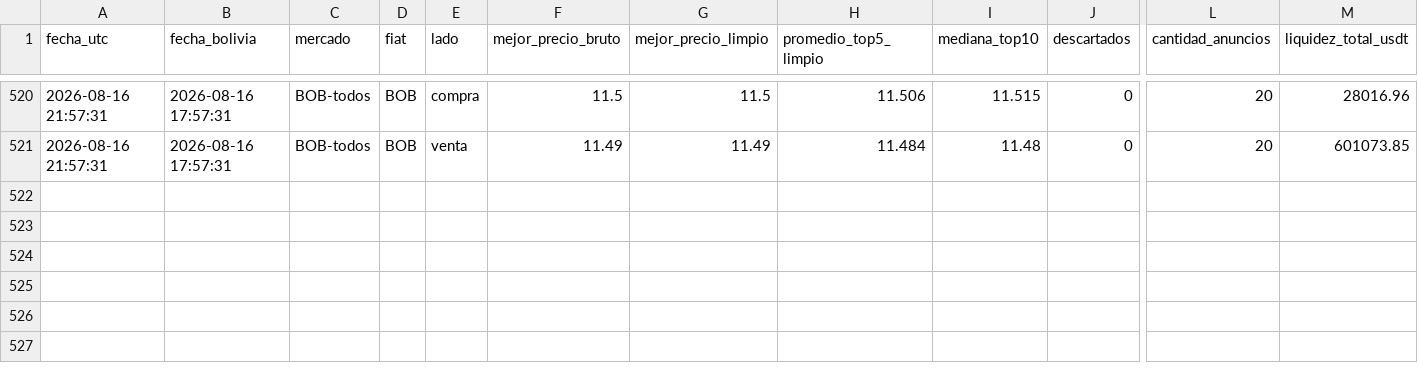
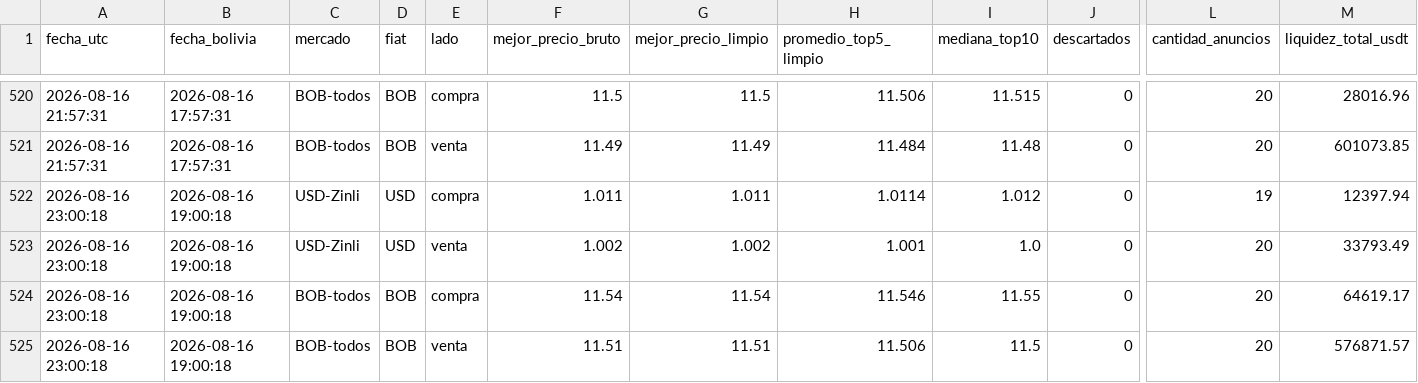
Before and after one commit to rodrigosergiotorre/binance-p2p-tracker, a CSV file: data.csv, drawn as a sheet; only a part is shown, gaps mark what is left out; rows hold the shown columns only; the diff names each change by its address in the sheet, - before the commit and + after, or states it on an @@ line.

```diff
--- a/data.csv
+++ b/data.csv
+row 522: 2026-08-16 23:00:18 | 2026-08-16 19:00:18 | USD-Zinli | USD | compra | 1.011 | 1.011 | 1.0114 | 1.012 | 0 | 19 | 12397.94
+row 523: 2026-08-16 23:00:18 | 2026-08-16 19:00:18 | USD-Zinli | USD | venta | 1.002 | 1.002 | 1.001 | 1.0 | 0 | 20 | 33793.49
+row 524: 2026-08-16 23:00:18 | 2026-08-16 19:00:18 | BOB-todos | BOB | compra | 11.54 | 11.54 | 11.546 | 11.55 | 0 | 20 | 64619.17
+row 525: 2026-08-16 23:00:18 | 2026-08-16 19:00:18 | BOB-todos | BOB | venta | 11.51 | 11.51 | 11.506 | 11.5 | 0 | 20 | 576871.57
```
Also changed, not shown: historico_bob.csv.
